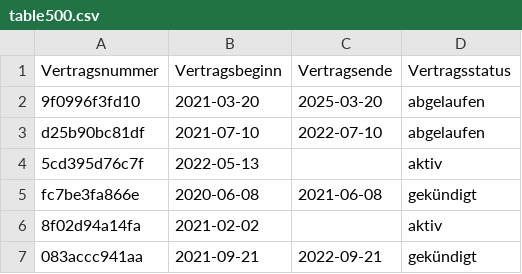
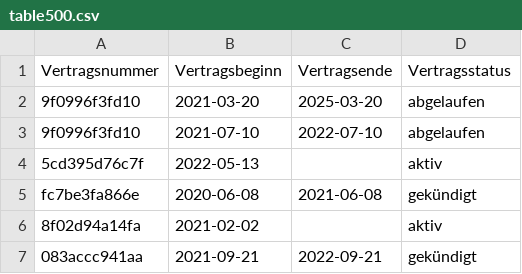
Before and after one commit to DmitriyRiffel/csv-import, a CSV file: backend/data/table500.csv, drawn as a sheet; only a part is shown.

```diff
--- a/backend/data/table500.csv
+++ b/backend/data/table500.csv
@@ -2,3 +2,3 @@ Vertragsnummer,Vertragsbeginn,Vertragsende,Vertragsstatus
 9f0996f3fd10,2021-03-20,2025-03-20,abgelaufen
-d25b90bc81df,2021-07-10,2022-07-10,abgelaufen
+9f0996f3fd10,2021-07-10,2022-07-10,abgelaufen
 5cd395d76c7f,2022-05-13,,aktiv
```
Also changed, not shown: 4 other files.
